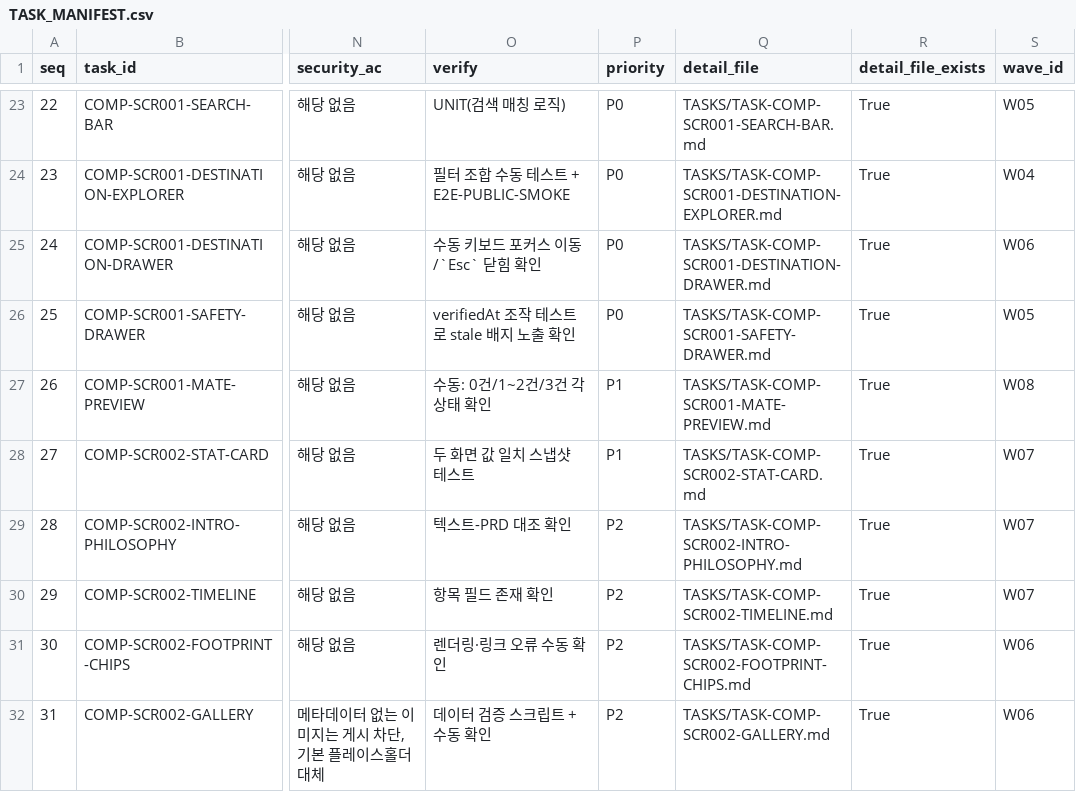
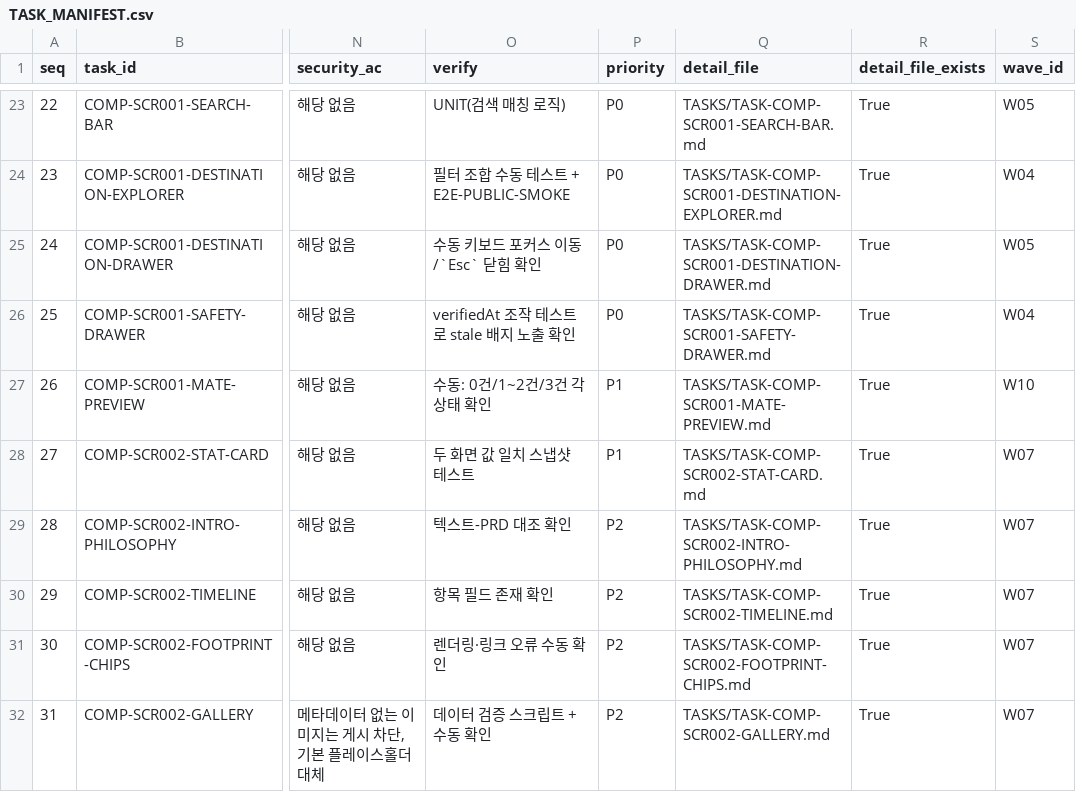
Before and after one commit to dreampark85-glitch/free-traveler, a CSV file: TASKS/TASK_MANIFEST.csv, drawn as a sheet; only a part is shown, gaps mark what is left out; the diff covers the shown part only; the diff names each change by its address in the sheet, - before the commit and + after, or states it on an @@ line.

```diff
--- a/TASKS/TASK_MANIFEST.csv
+++ b/TASKS/TASK_MANIFEST.csv
-S25 (wave_id): W06
+S25 (wave_id): W05
-S26 (wave_id): W05
+S26 (wave_id): W04
-S27 (wave_id): W08
+S27 (wave_id): W10
-S31:S32 (wave_id): W06
+S31:S32 (wave_id): W07
```
Also changed, not shown: 31 edited cells elsewhere in this file, 8 other files.
